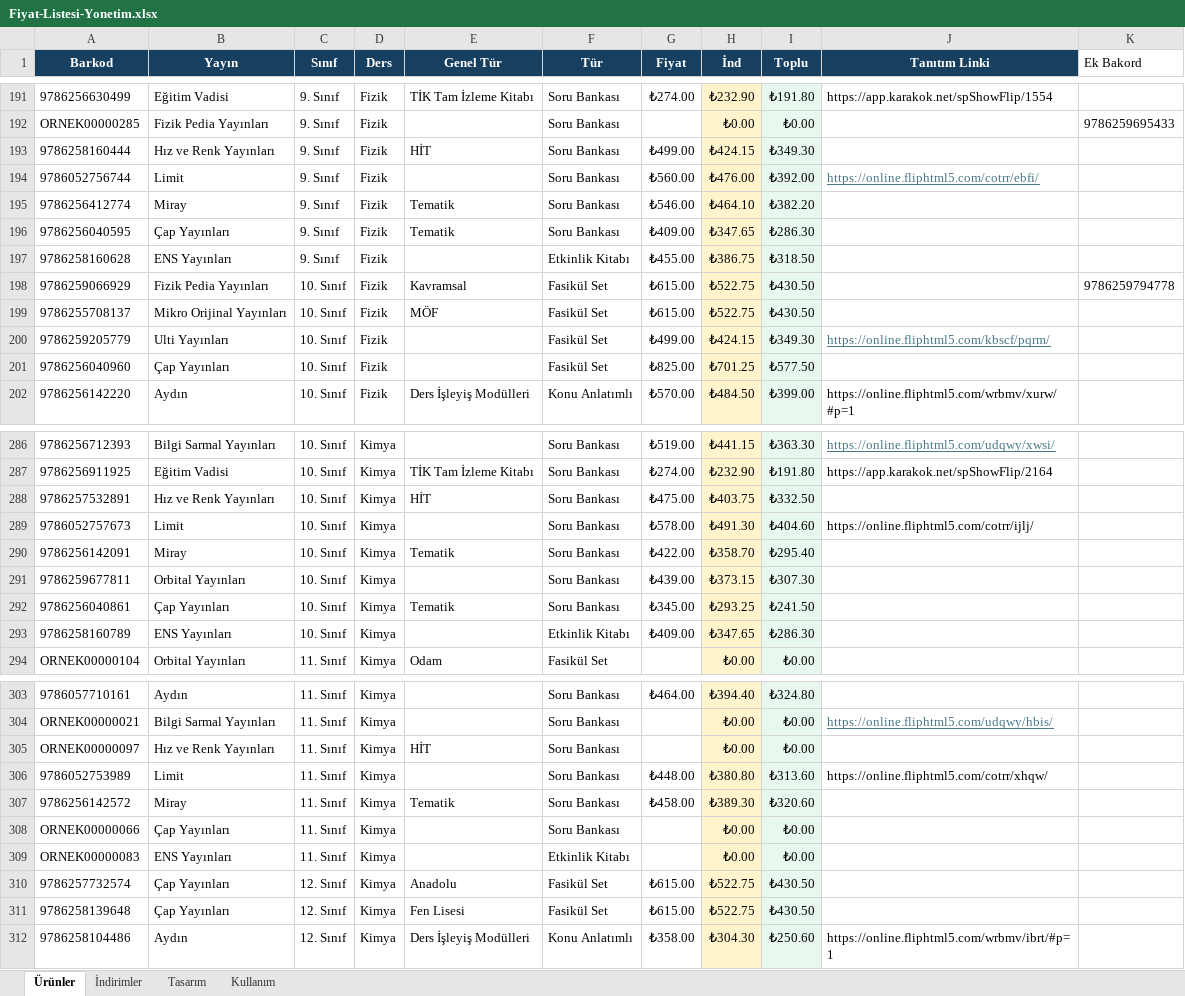
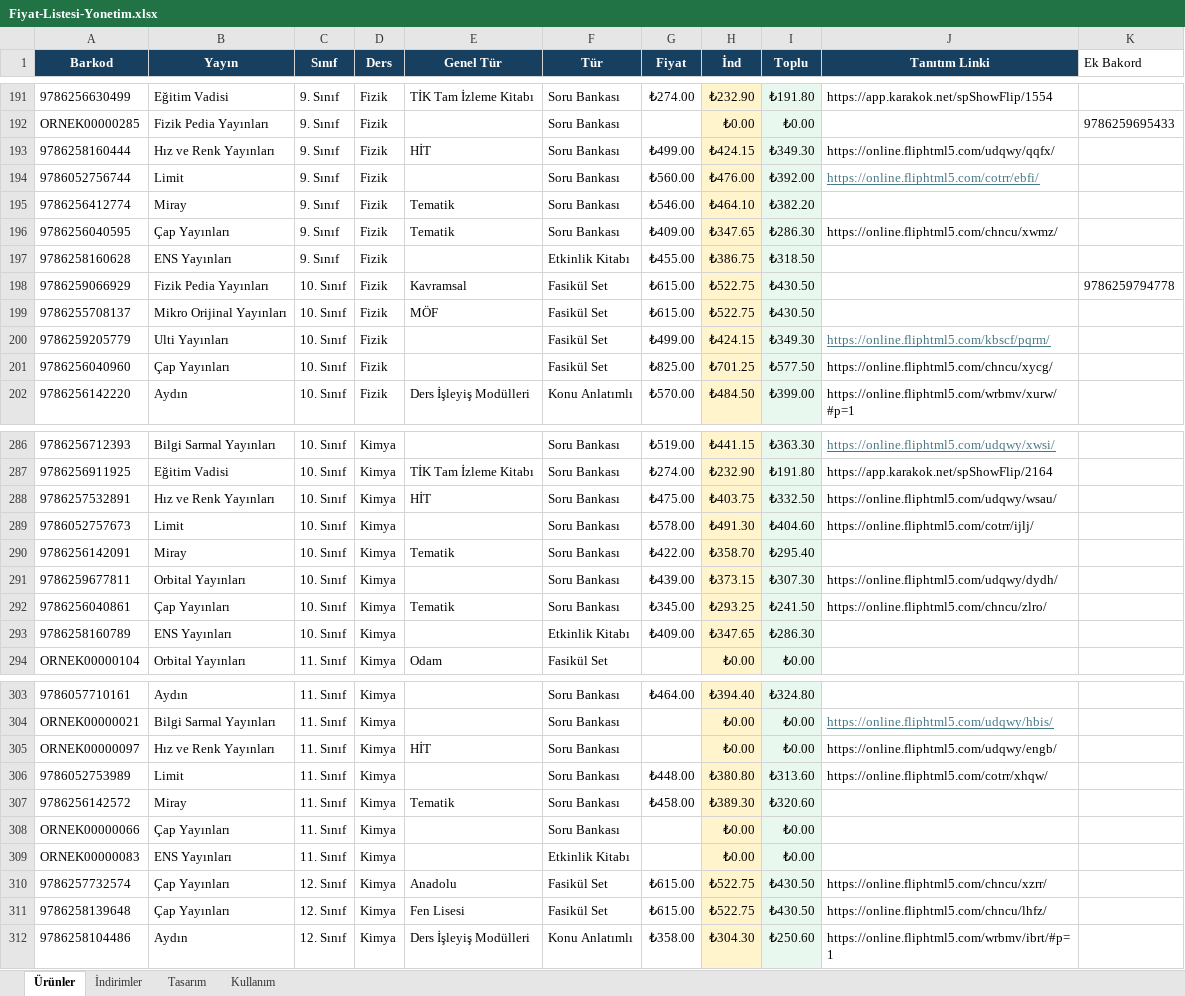
Before and after one commit to Furkan58-58/ogretmen-fiyat-listesi, an Excel workbook: output/Fiyat-Listesi-Yonetim.xlsx, sheet Ürünler, drawn as a sheet; only a part is shown, gaps mark what is left out; values as stored, in another font and other column widths than the file's, no borders; table styles not drawn; the diff covers the shown part only; the diff names each change by its address in the sheet, - before the commit and + after, or states it on an @@ line.

```diff
--- a/output/Fiyat-Listesi-Yonetim.xlsx (sheet Ürünler)
+++ b/output/Fiyat-Listesi-Yonetim.xlsx (sheet Ürünler)
-J193 (Tanıtım Linki): (empty)
+J193 (Tanıtım Linki): https://online.fliphtml5.com/udqwy/qqfx/
-J196 (Tanıtım Linki): (empty)
+J196 (Tanıtım Linki): https://online.fliphtml5.com/chncu/xwmz/
-J201 (Tanıtım Linki): (empty)
+J201 (Tanıtım Linki): https://online.fliphtml5.com/chncu/xycg/
-J288 (Tanıtım Linki): (empty)
+J288 (Tanıtım Linki): https://online.fliphtml5.com/udqwy/wsau/
-J291 (Tanıtım Linki): (empty)
+J291 (Tanıtım Linki): https://online.fliphtml5.com/udqwy/dydh/
-J292 (Tanıtım Linki): (empty)
+J292 (Tanıtım Linki): https://online.fliphtml5.com/chncu/zlro/
-J305 (Tanıtım Linki): (empty)
+J305 (Tanıtım Linki): https://online.fliphtml5.com/udqwy/engb/
-J310 (Tanıtım Linki): (empty)
+J310 (Tanıtım Linki): https://online.fliphtml5.com/chncu/xzrr/
-J311 (Tanıtım Linki): (empty)
+J311 (Tanıtım Linki): https://online.fliphtml5.com/chncu/lhfz/
```
Also changed, not shown: 57 edited cells and cell formats elsewhere in this sheet.
